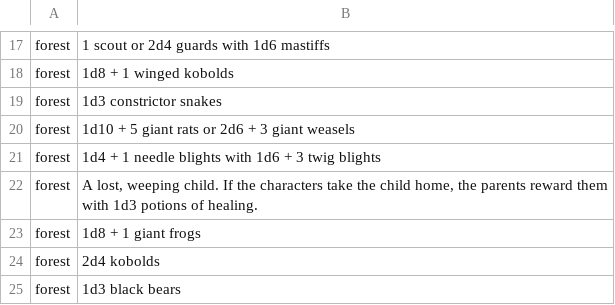
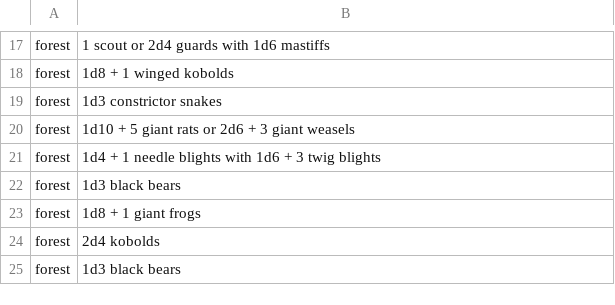
Before and after one commit to dankla90/dayGenerator, a CSV file: tables/Encounter table - Ark 1.csv, drawn as a sheet; only a part is shown, gaps mark what is left out.

```diff
--- a/tables/Encounter table - Ark 1.csv
+++ b/tables/Encounter table - Ark 1.csv
@@ -21,3 +21,3 @@ forest,1d10 + 5 giant rats or 2d6 + 3 giant weasels
 forest,1d4 + 1 needle blights with 1d6 + 3 twig blights
-forest,"A lost, weeping child. If the characters take the child home, the parents reward them with 1d3 potions of healing."
+forest,"1d3 black bears"
 forest,1d8 + 1 giant frogs
```
Also changed, not shown: 1 other file.
